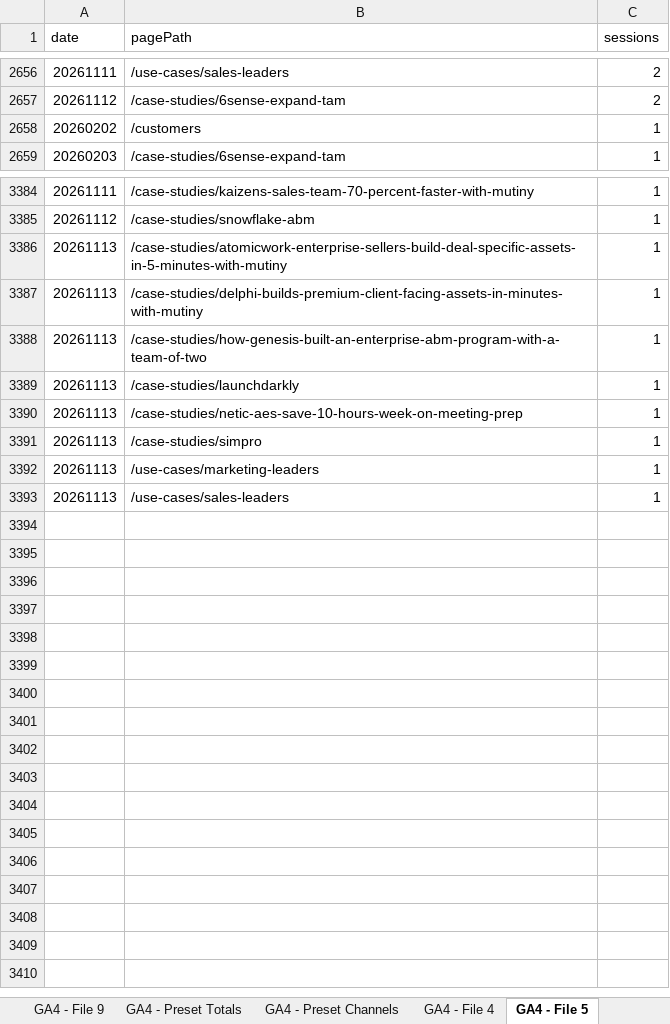
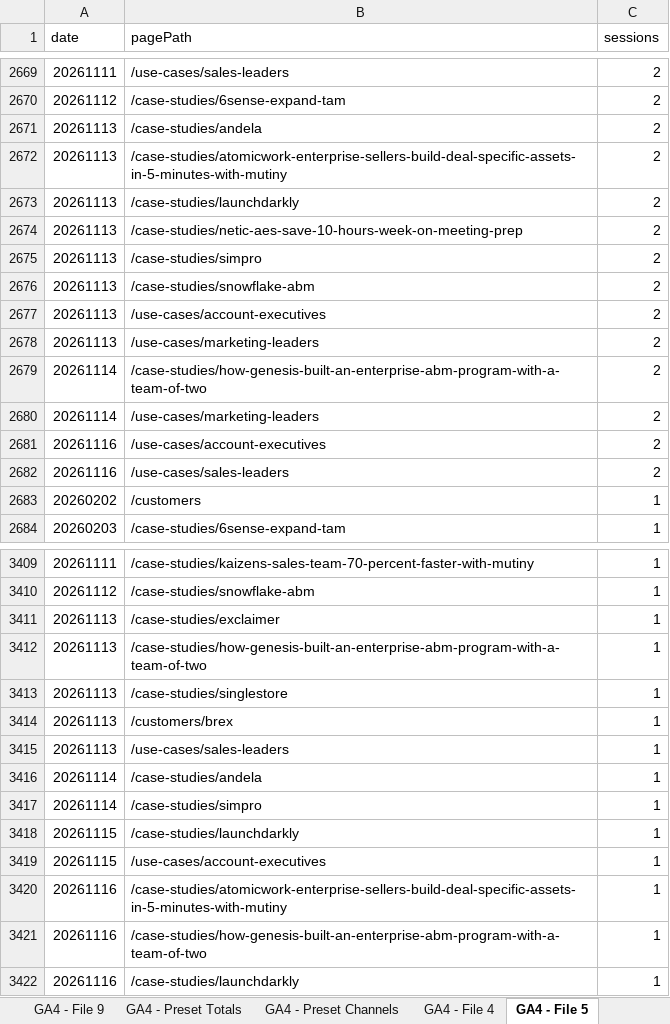
Before and after one commit to MutinyGTM/growth-dashboard, an Excel workbook: data/master-feed.xlsx, sheet GA4 - File 5, drawn as a sheet; only a part is shown, gaps mark what is left out; values as stored, in another font and other column widths than the file's, no borders; charts and pictures not drawn; removed rows and columns are numbered as before the commit, all else as after; the diff covers the shown part only; the diff names each change by its address in the sheet, - before the commit and + after, or states it on an @@ line.

```diff
--- a/data/master-feed.xlsx (sheet GA4 - File 5)
+++ b/data/master-feed.xlsx (sheet GA4 - File 5)
+row 2671: 20261113 | /case-studies/andela | 2
+row 2672: 20261113 | /case-studies/atomicwork-enterprise-sellers-build-deal-specific-assets-in-5-minutes-with-mutiny | 2
+row 2673: 20261113 | /case-studies/launchdarkly | 2
+row 2674: 20261113 | /case-studies/netic-aes-save-10-hours-week-on-meeting-prep | 2
+row 2675: 20261113 | /case-studies/simpro | 2
+row 2676: 20261113 | /case-studies/snowflake-abm | 2
+row 2677: 20261113 | /use-cases/account-executives | 2
+row 2678: 20261113 | /use-cases/marketing-leaders | 2
+row 2679: 20261114 | /case-studies/how-genesis-built-an-enterprise-abm-program-with-a-team-of-two | 2
+row 2680: 20261114 | /use-cases/marketing-leaders | 2
+row 2681: 20261116 | /use-cases/account-executives | 2
+row 2682: 20261116 | /use-cases/sales-leaders | 2
-row 3386: 20261113 | /case-studies/atomicwork-enterprise-sellers-build-deal-specific-assets-in-5-minutes-with-mutiny | 1
-B3411 (pagePath): /case-studies/delphi-builds-premium-client-facing-assets-in-minutes-with-mutiny
+B3411 (pagePath): /case-studies/exclaimer
-row 3389: 20261113 | /case-studies/launchdarkly | 1
-row 3390: 20261113 | /case-studies/netic-aes-save-10-hours-week-on-meeting-prep | 1
-B3413 (pagePath): /case-studies/simpro
+B3413 (pagePath): /case-studies/singlestore
-B3414 (pagePath): /use-cases/marketing-leaders
+B3414 (pagePath): /customers/brex
+row 3416: 20261114 | /case-studies/andela | 1
+row 3417: 20261114 | /case-studies/simpro | 1
+row 3418: 20261115 | /case-studies/launchdarkly | 1
+row 3419: 20261115 | /use-cases/account-executives | 1
+row 3420: 20261116 | /case-studies/atomicwork-enterprise-sellers-build-deal-specific-assets-in-5-minutes-with-mutiny | 1
+row 3421: 20261116 | /case-studies/how-genesis-built-an-enterprise-abm-program-with-a-team-of-two | 1
+row 3422: 20261116 | /case-studies/launchdarkly | 1
```
Also changed, not shown: 15 added rows, 2 removed rows and 1 edited cell elsewhere in this sheet, sheet GA4 - File 3, sheet GA4 - Preset Channels, sheet GA4 - File 6, sheet GA4 - File 7, sheet GA4 - File 1, sheet GA4 - File 2, 4 more sheets, 8 other files.
